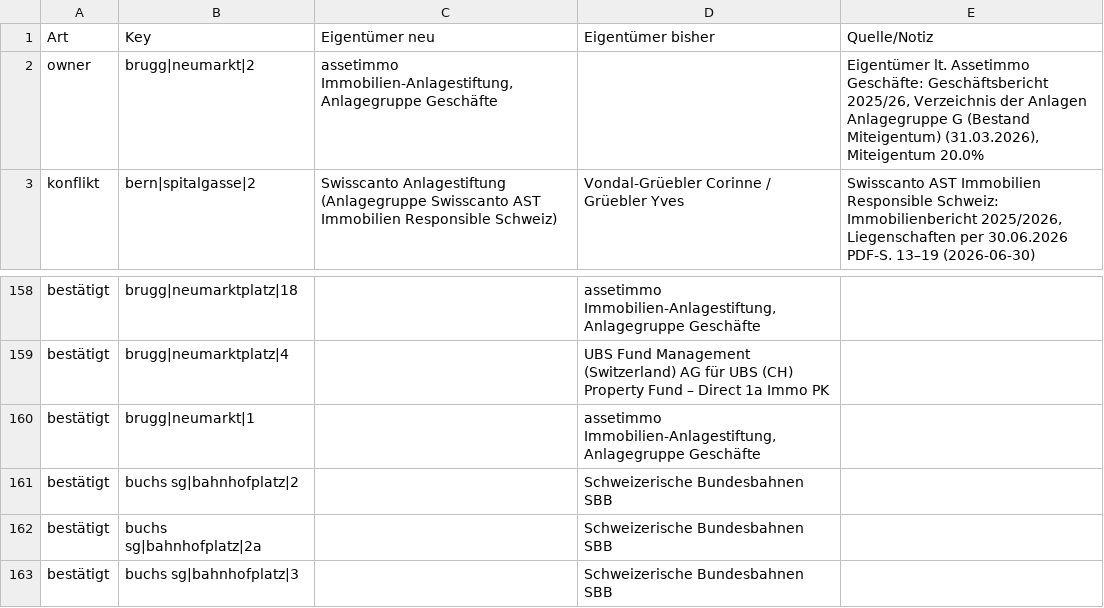
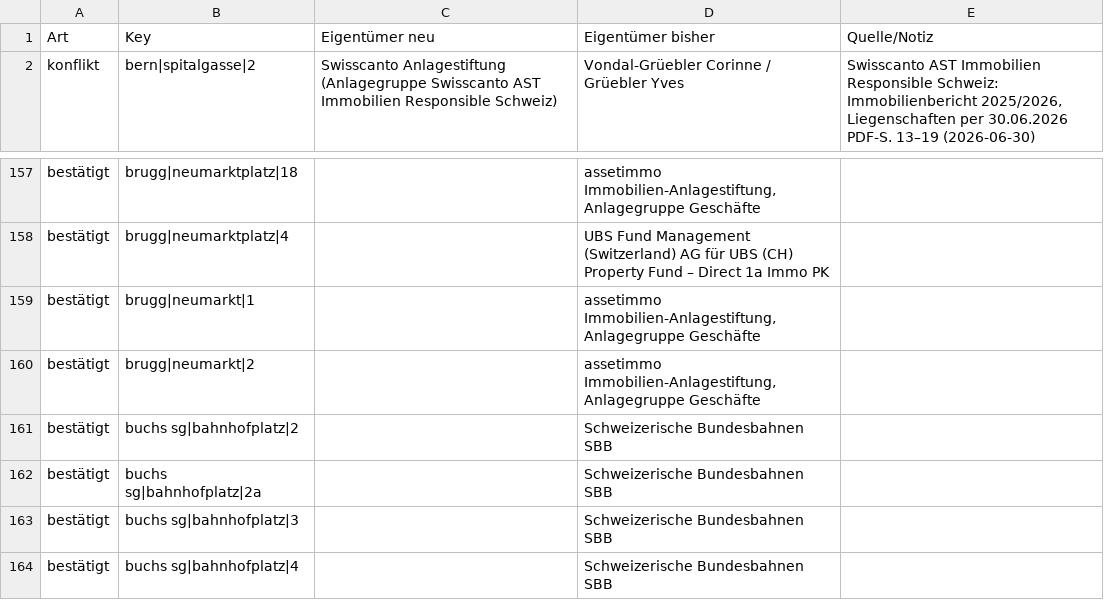
Before and after one commit to kaito-blip/retail-map, a CSV file: tools/berichte/2026-11-09_register_abgleich.csv, drawn as a sheet; only a part is shown, gaps mark what is left out; the shorter side is filled out with more unchanged rows.

```diff
--- a/tools/berichte/2026-11-09_register_abgleich.csv
+++ b/tools/berichte/2026-11-09_register_abgleich.csv
@@ -1,3 +1,2 @@
 Art;Key;Eigentümer neu;Eigentümer bisher;Quelle/Notiz
-owner;brugg|neumarkt|2;assetimmo Immobilien-Anlagestiftung, Anlagegruppe Geschäfte;;Eigentümer lt. Assetimmo Geschäfte: Geschäftsbericht 2025/26, Verzeichnis der Anlagen Anlagegruppe G (Bestand Miteigentum) (31.03.2026), Miteigentum 20.0%
 konflikt;bern|spitalgasse|2;Swisscanto Anlagestiftung (Anlagegruppe Swisscanto AST Immobilien Responsible Schweiz);Vondal-Grüebler Corinne / Grüebler Yves;Swisscanto AST Immobilien Responsible Schweiz: Immobilienbericht 2025/2026, Liegenschaften per 30.06.2026 PDF-S. 13–19 (2026-06-30)
@@ -160,2 +159,3 @@ bestätigt;brugg|neumarktplatz|4;;UBS Fund Management (Switzerland) AG für UBS
 bestätigt;brugg|neumarkt|1;;assetimmo Immobilien-Anlagestiftung, Anlagegruppe Geschäfte;
+bestätigt;brugg|neumarkt|2;;assetimmo Immobilien-Anlagestiftung, Anlagegruppe Geschäfte;
 bestätigt;buchs sg|bahnhofplatz|2;;Schweizerische Bundesbahnen SBB;
```
Also changed, not shown: 5 other files.
